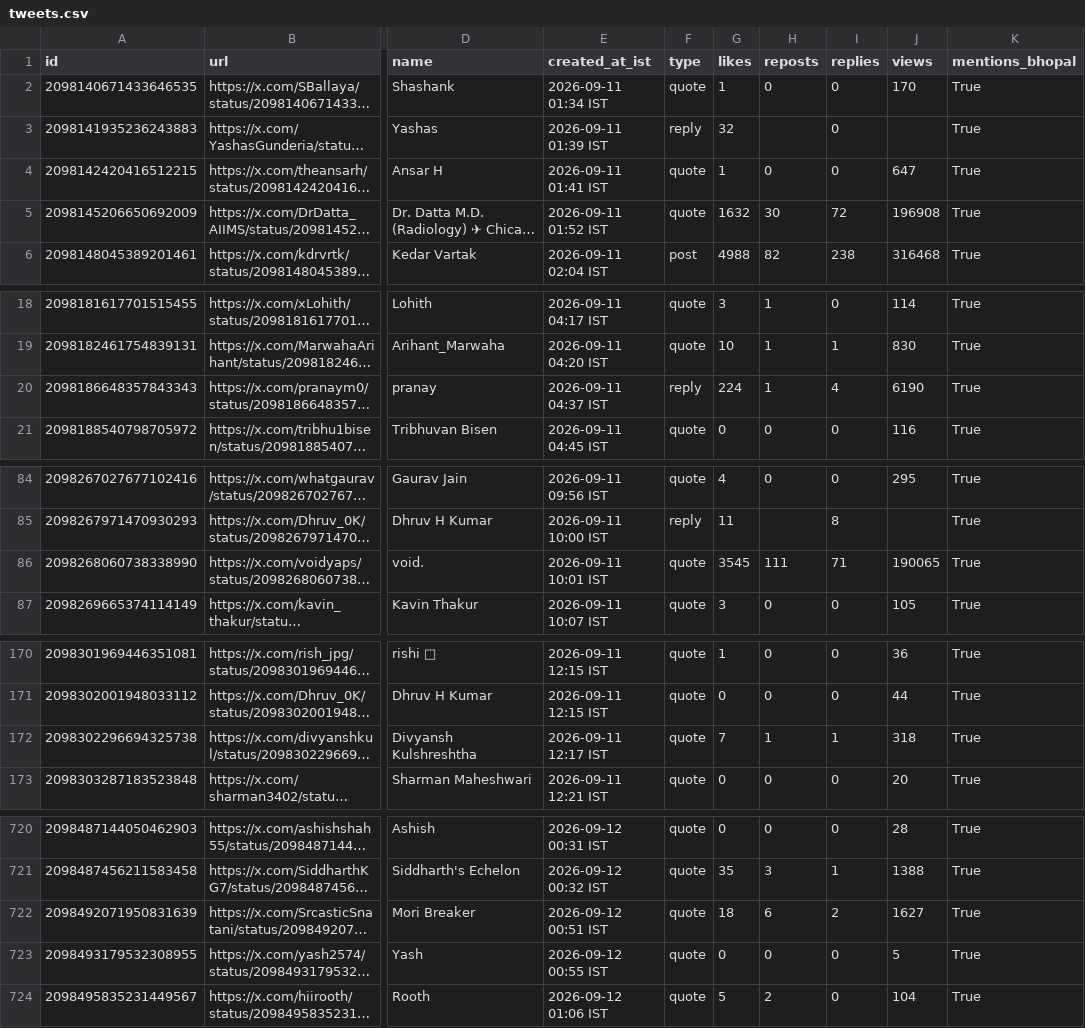
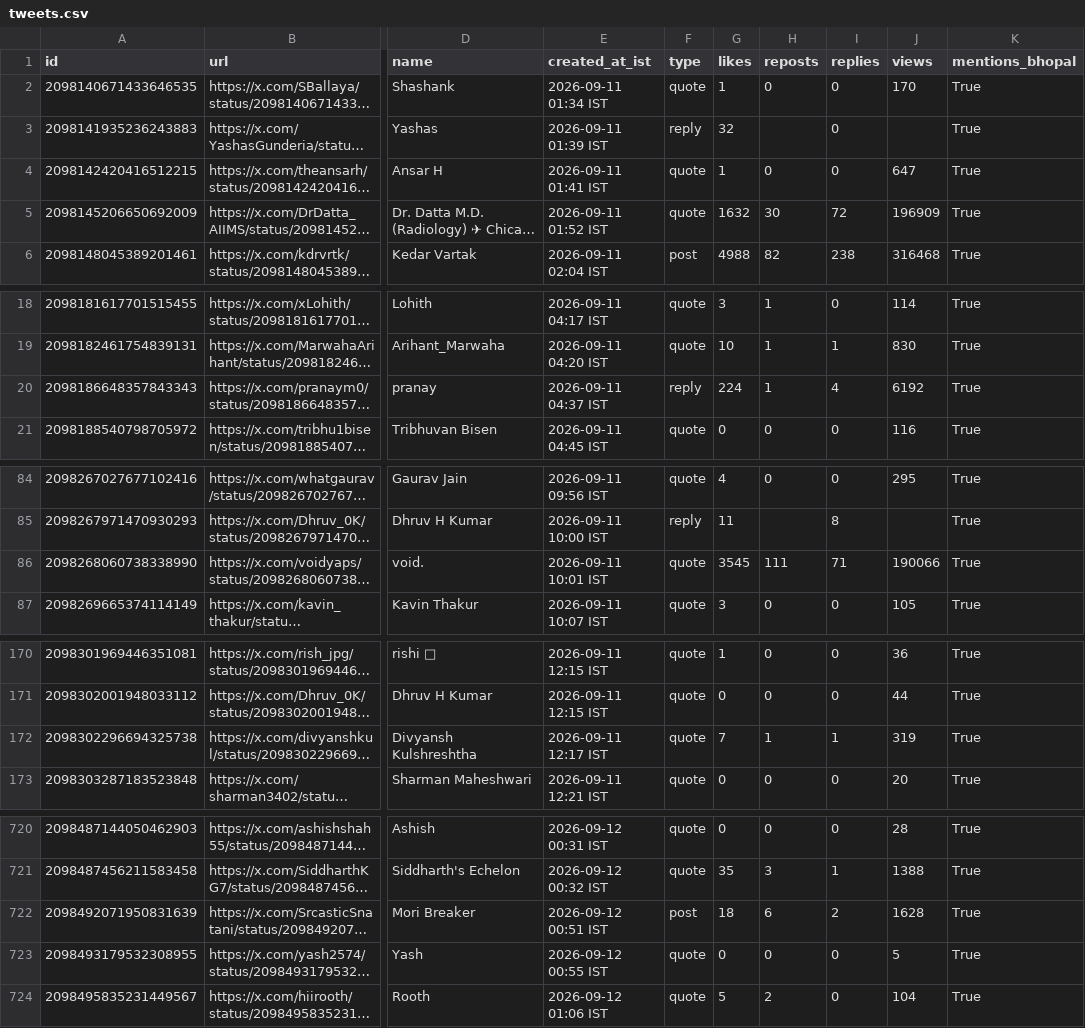
Before and after one commit to Vishal4742/claude-community-bhopal, a CSV file: blog/fable-5-1-build-days-bhopal/tweets.csv, drawn as a sheet; only a part is shown, gaps mark what is left out; long unchanged cells end in …; the diff covers the shown part only; the diff names each change by its address in the sheet, - before the commit and + after, or states it on an @@ line.

```diff
--- a/blog/fable-5-1-build-days-bhopal/tweets.csv
+++ b/blog/fable-5-1-build-days-bhopal/tweets.csv
-J5 (views): 196908
+J5 (views): 196909
-J20 (views): 6190
+J20 (views): 6192
-J86 (views): 190065
+J86 (views): 190066
-J172 (views): 318
+J172 (views): 319
-F722 (type): quote
+F722 (type): post
-J722 (views): 1627
+J722 (views): 1628
```
Also changed, not shown: 8 edited cells elsewhere in this file, 2 other files.
